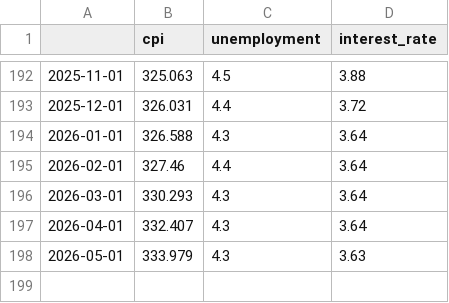
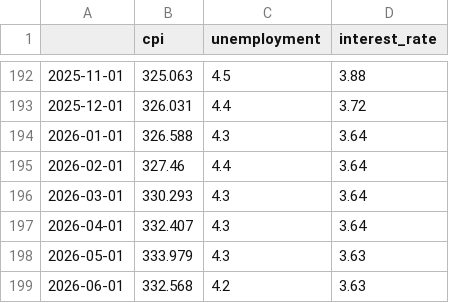
Before and after one commit to lkhavkin7/health-market-volatility, a CSV file: data/raw/fred_raw.csv, drawn as a sheet; only a part is shown, gaps mark what is left out.

```diff
--- a/data/raw/fred_raw.csv
+++ b/data/raw/fred_raw.csv
@@ -198 +198,2 @@
 2026-05-01,333.979,4.3,3.63
+2026-06-01,332.568,4.2,3.63
```
Also changed, not shown: data/processed/master_weekly.csv, data/raw/google_trends_raw.csv, 41 other files.
